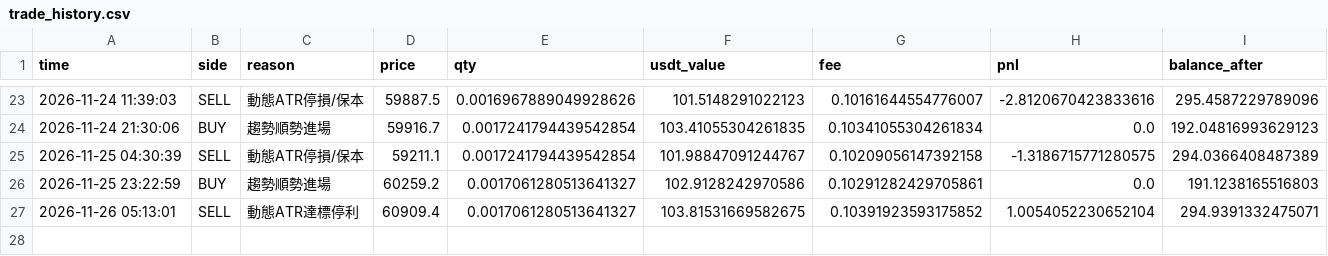
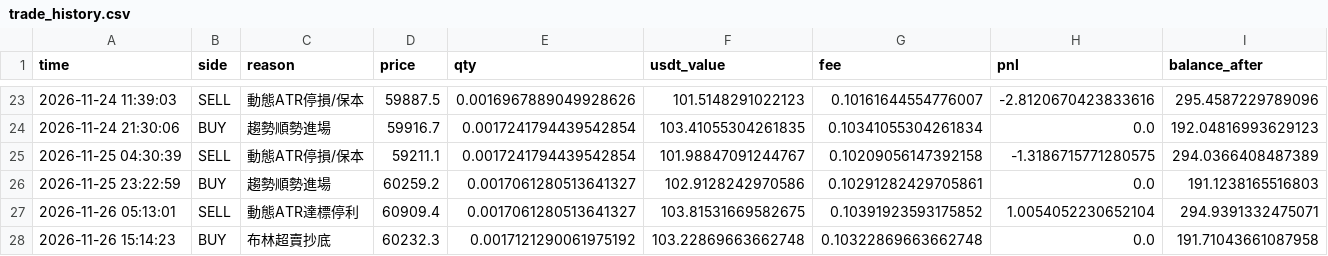
Before and after one commit to GG8767/dashboard, a CSV file: trade_history.csv, drawn as a sheet; only a part is shown, gaps mark what is left out; the diff names each change by its address in the sheet, - before the commit and + after, or states it on an @@ line.

Commit message:
Sync live ledger data

```diff
--- a/trade_history.csv
+++ b/trade_history.csv
+row 28: 2026-11-26 15:14:23 | BUY | 布林超賣抄底 | 60232.3 | 0.0017121290061975192 | 103.22869663662748 | 0.10322869663662748 | 0.0 | 191.71043661087958
```
Also changed, not shown: 1 other file.
